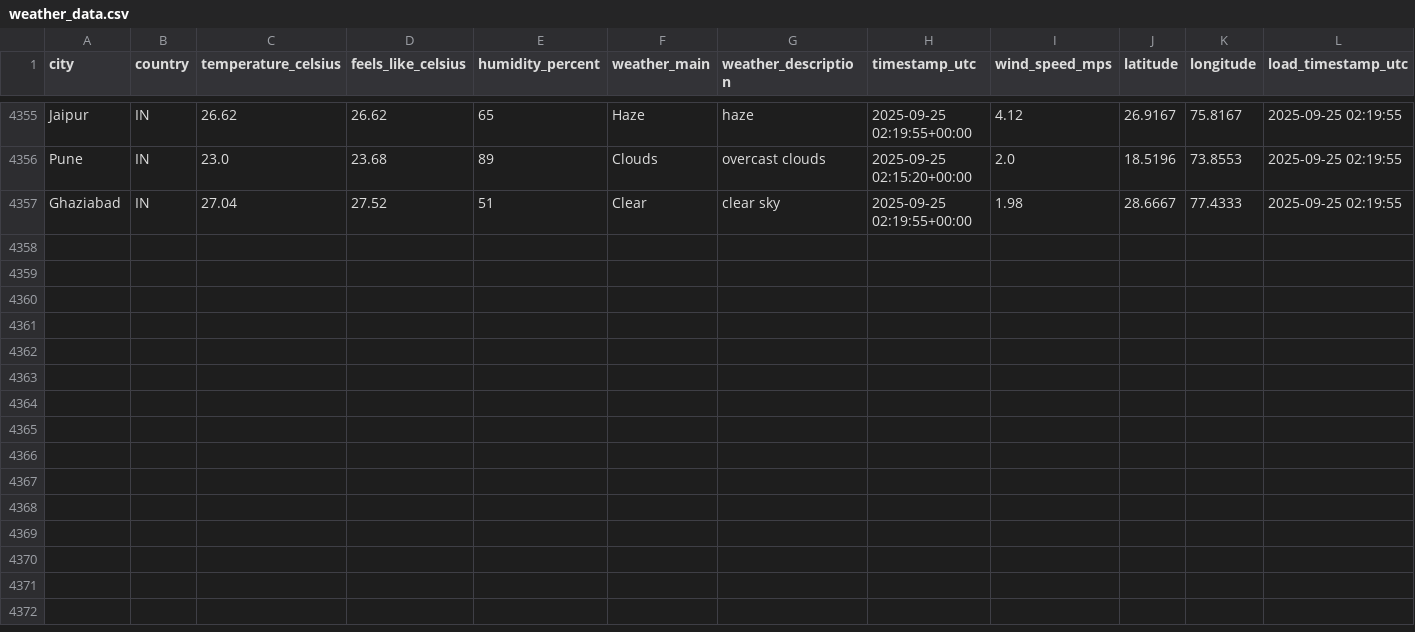
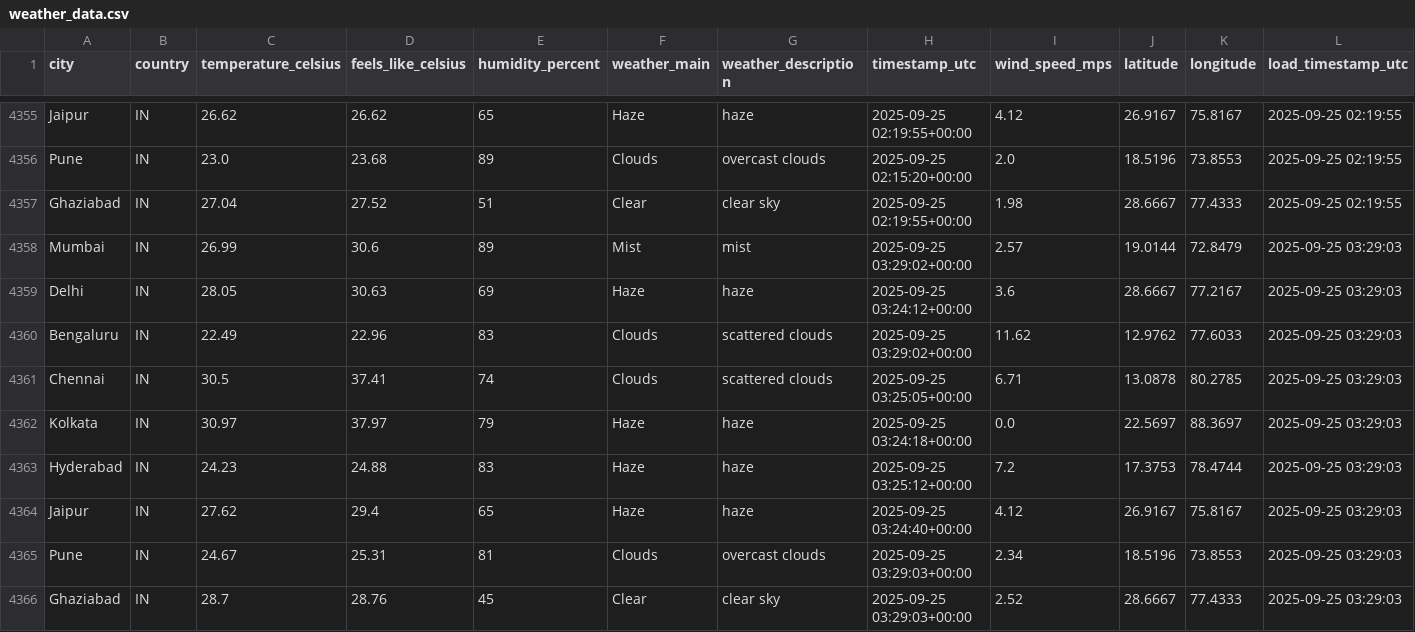
Before and after one commit to 4yushraman-jpg/weather-dashboard, a CSV file: weather_data.csv, drawn as a sheet; only a part is shown, gaps mark what is left out; the diff names each change by its address in the sheet, - before the commit and + after, or states it on an @@ line.

```diff
--- a/weather_data.csv
+++ b/weather_data.csv
+row 4358: Mumbai | IN | 26.99 | 30.6 | 89 | Mist | mist | 2025-09-25 03:29:02+00:00 | 2.57 | 19.0144 | 72.8479 | 2025-09-25 03:29:03
+row 4359: Delhi | IN | 28.05 | 30.63 | 69 | Haze | haze | 2025-09-25 03:24:12+00:00 | 3.6 | 28.6667 | 77.2167 | 2025-09-25 03:29:03
+row 4360: Bengaluru | IN | 22.49 | 22.96 | 83 | Clouds | scattered clouds | 2025-09-25 03:29:02+00:00 | 11.62 | 12.9762 | 77.6033 | 2025-09-25 03:29:03
+row 4361: Chennai | IN | 30.5 | 37.41 | 74 | Clouds | scattered clouds | 2025-09-25 03:25:05+00:00 | 6.71 | 13.0878 | 80.2785 | 2025-09-25 03:29:03
+row 4362: Kolkata | IN | 30.97 | 37.97 | 79 | Haze | haze | 2025-09-25 03:24:18+00:00 | 0.0 | 22.5697 | 88.3697 | 2025-09-25 03:29:03
+row 4363: Hyderabad | IN | 24.23 | 24.88 | 83 | Haze | haze | 2025-09-25 03:25:12+00:00 | 7.2 | 17.3753 | 78.4744 | 2025-09-25 03:29:03
+row 4364: Jaipur | IN | 27.62 | 29.4 | 65 | Haze | haze | 2025-09-25 03:24:40+00:00 | 4.12 | 26.9167 | 75.8167 | 2025-09-25 03:29:03
+row 4365: Pune | IN | 24.67 | 25.31 | 81 | Clouds | overcast clouds | 2025-09-25 03:29:03+00:00 | 2.34 | 18.5196 | 73.8553 | 2025-09-25 03:29:03
+row 4366: Ghaziabad | IN | 28.7 | 28.76 | 45 | Clear | clear sky | 2025-09-25 03:29:03+00:00 | 2.52 | 28.6667 | 77.4333 | 2025-09-25 03:29:03
```
Also changed, not shown: 1 other file.
